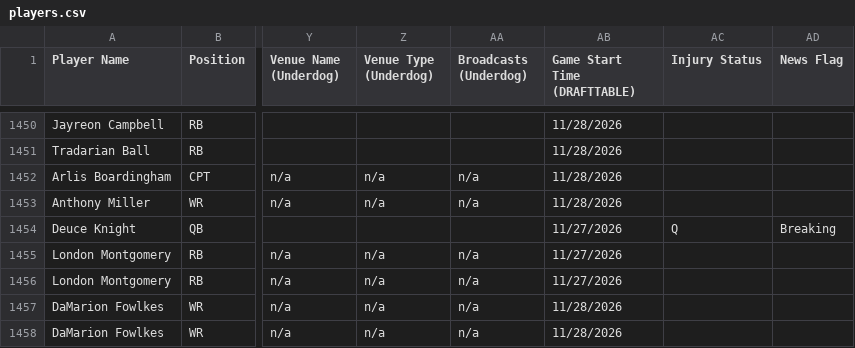
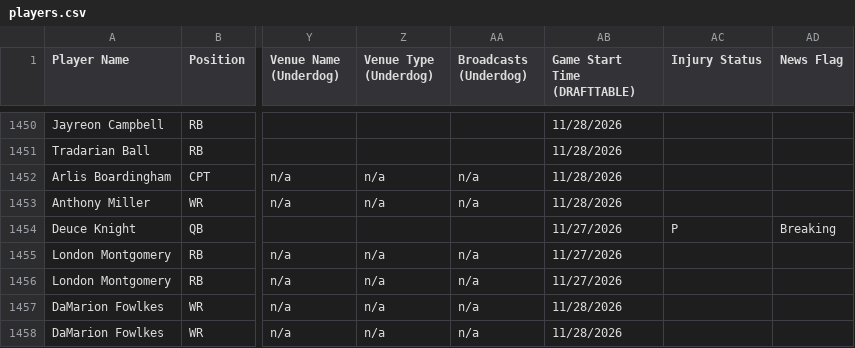
Before and after one commit to 925Sports/cfb-dfs-data, a CSV file: players.csv, drawn as a sheet; only a part is shown, gaps mark what is left out; the diff covers the shown part only; the diff names each change by its address in the sheet, - before the commit and + after, or states it on an @@ line.

```diff
--- a/players.csv
+++ b/players.csv
-AC1454 (Injury Status): Q
+AC1454 (Injury Status): P
```
Also changed, not shown: 40 edited cells elsewhere in this file, 1 other file.
